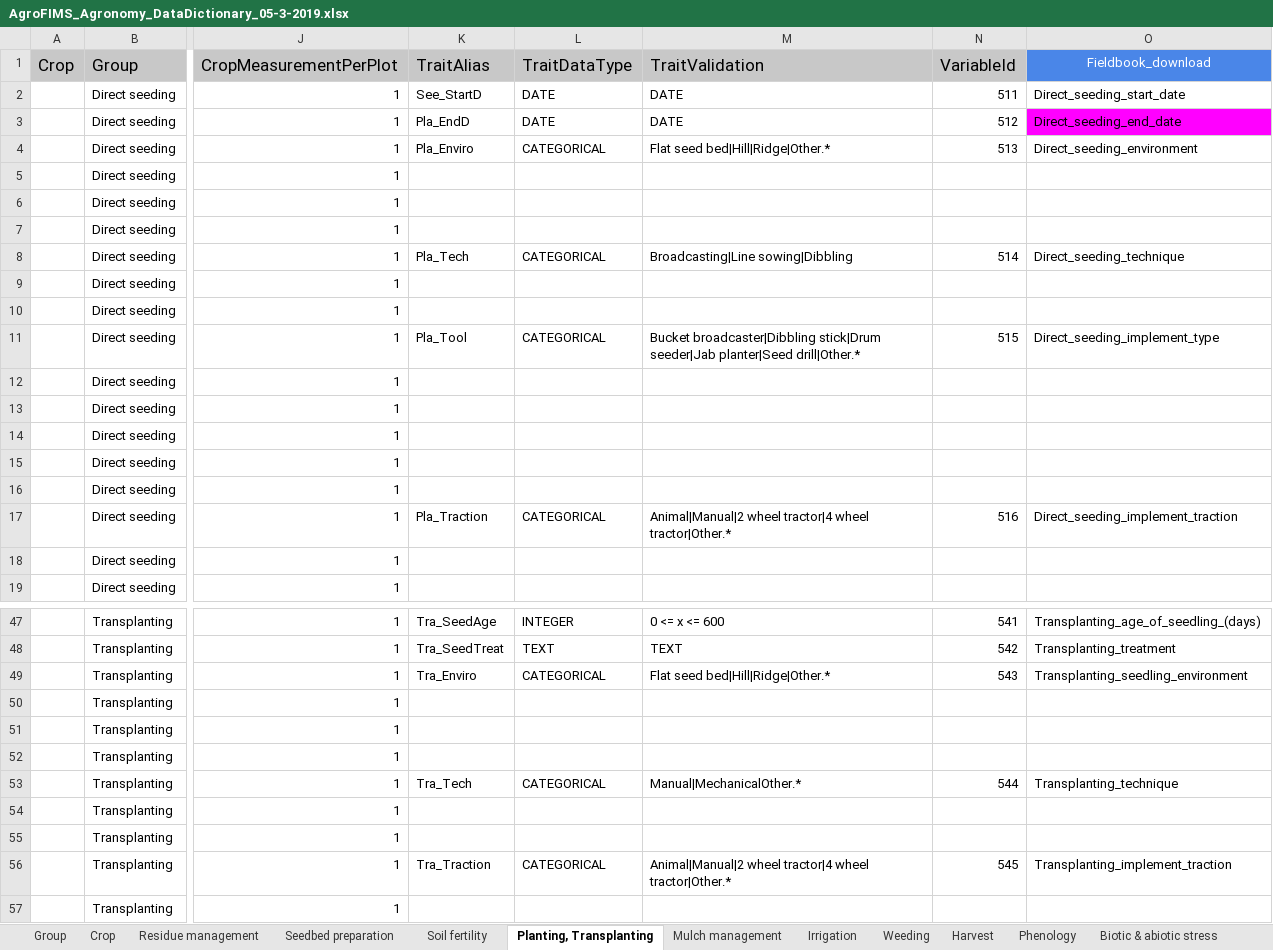
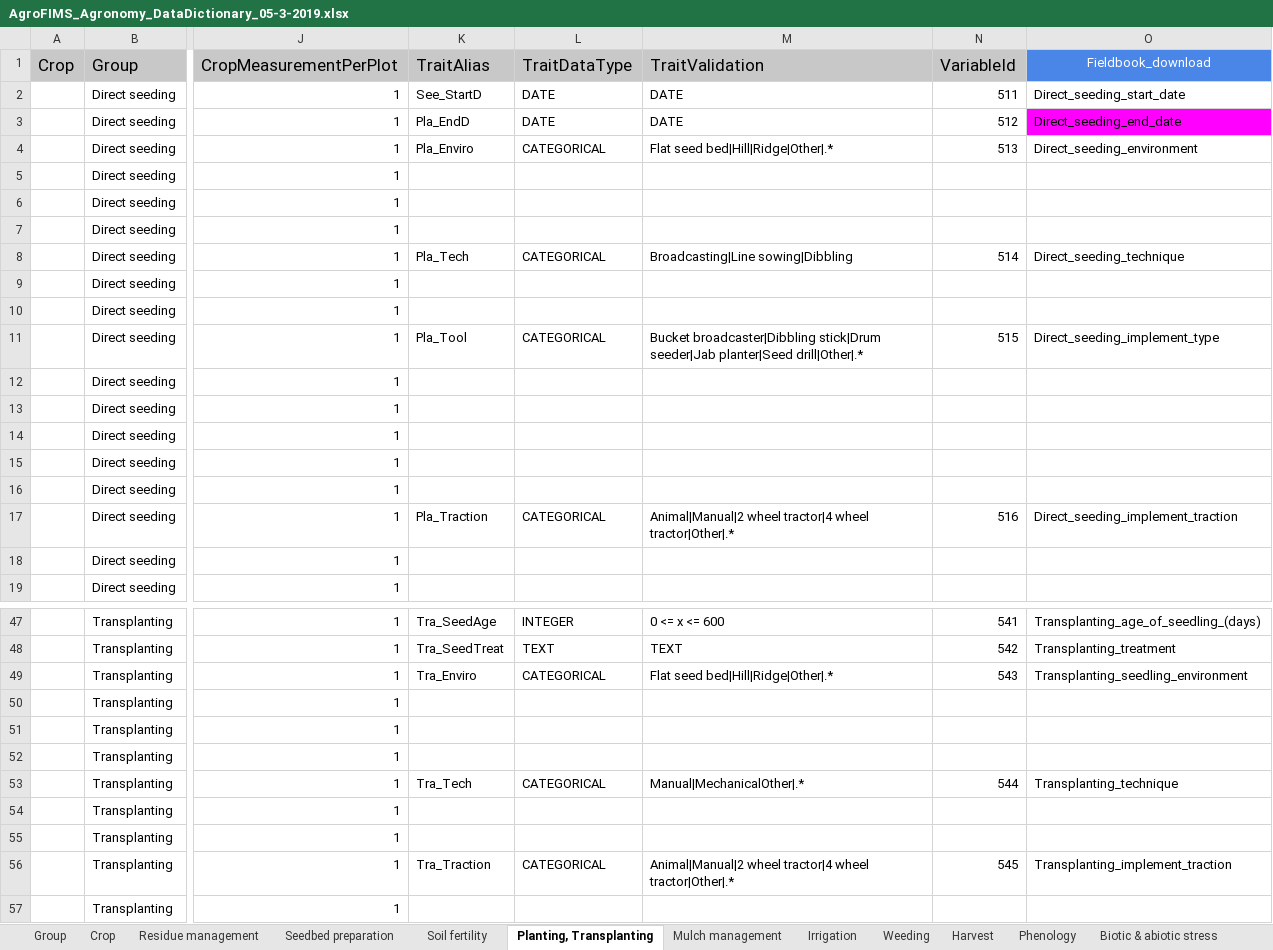
Before and after one commit to AGROFIMS/hagrofims, an Excel workbook: inst/hidap_agrofims/www/internal_files/AgroFIMS_Agronomy_DataDictionary_05-3-2019.xlsx, sheet Planting, Transplanting, drawn as a sheet; only a part is shown, gaps mark what is left out; values as stored, in another font and other column widths than the file's, no borders; charts and pictures not drawn; the diff names each change by its address in the sheet, - before the commit and + after, or states it on an @@ line.

```diff
--- a/inst/hidap_agrofims/www/internal_files/AgroFIMS_Agronomy_DataDictionary_05-3-2019.xlsx (sheet Planting, Transplanting)
+++ b/inst/hidap_agrofims/www/internal_files/AgroFIMS_Agronomy_DataDictionary_05-3-2019.xlsx (sheet Planting, Transplanting)
-M4 (TraitValidation): Flat seed bed|Hill|Ridge|Other.*
+M4 (TraitValidation): Flat seed bed|Hill|Ridge|Other|.*
-M11 (TraitValidation): …seeder|Jab planter|Seed drill|Other.*
+M11 (TraitValidation): …seeder|Jab planter|Seed drill|Other|.*
-M17 (TraitValidation): …tractor|4 wheel tractor|Other.*
+M17 (TraitValidation): …tractor|4 wheel tractor|Other|.*
-M49 (TraitValidation): Flat seed bed|Hill|Ridge|Other.*
+M49 (TraitValidation): Flat seed bed|Hill|Ridge|Other|.*
-M53 (TraitValidation): Manual|MechanicalOther.*
+M53 (TraitValidation): Manual|MechanicalOther|.*
-M56 (TraitValidation): …tractor|4 wheel tractor|Other.*
+M56 (TraitValidation): …tractor|4 wheel tractor|Other|.*
```
Also changed, not shown: sheet Soil fertility, sheet Seedbed preparation, sheet Biotic & abiotic stress, sheet Irrigation, sheet Harvest, sheet Residue management, 2 more sheets, charts or pictures, 2 other files.
